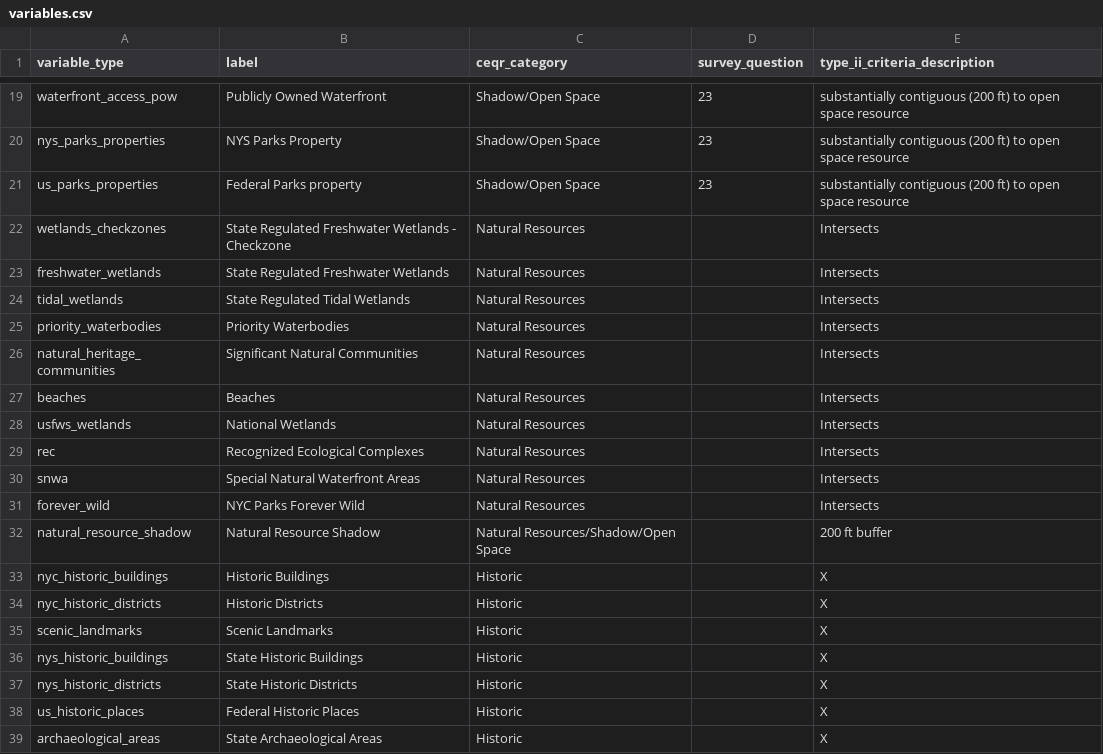
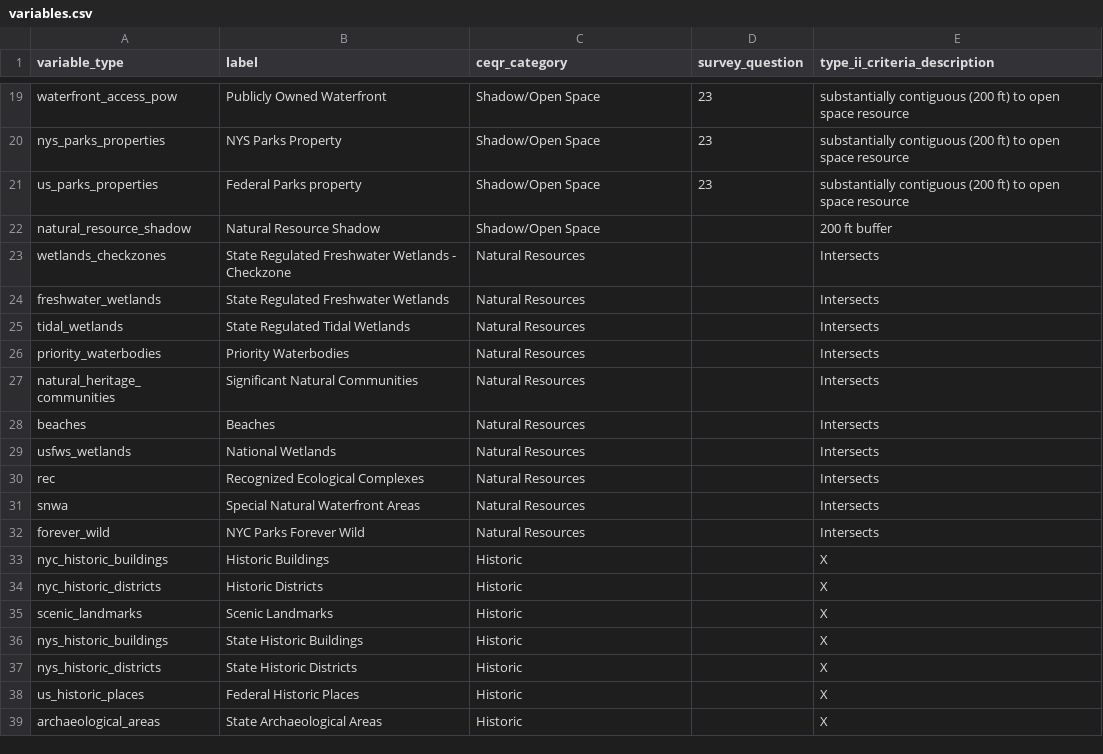
Before and after one commit to NYCPlanning/data-engineering, a CSV file: products/green_fast_track/seeds/variables.csv, drawn as a sheet; only a part is shown, gaps mark what is left out.

Commit message:
categorize `natural_resource_shadow` as `Shadow/Open Space`

```diff
--- a/products/green_fast_track/seeds/variables.csv
+++ b/products/green_fast_track/seeds/variables.csv
@@ -21,2 +21,3 @@ nys_parks_properties,NYS Parks Property,Shadow/Open Space,23,"substantially cont
 us_parks_properties,Federal Parks property,Shadow/Open Space,23,"substantially contiguous (200 ft) to open space resource"
+natural_resource_shadow,Natural Resource Shadow,Shadow/Open Space,,200 ft buffer
 wetlands_checkzones,State Regulated Freshwater Wetlands - Checkzone,Natural Resources,,Intersects
@@ -31,3 +32,2 @@ snwa,Special Natural Waterfront Areas,Natural Resources,,Intersects
 forever_wild,NYC Parks Forever Wild,Natural Resources,,Intersects
-natural_resource_shadow,Natural Resource Shadow,Natural Resources/Shadow/Open Space,,200 ft buffer
 nyc_historic_buildings,Historic Buildings,Historic,,X
```
